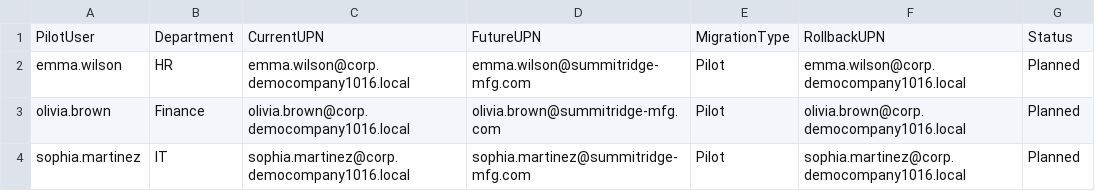
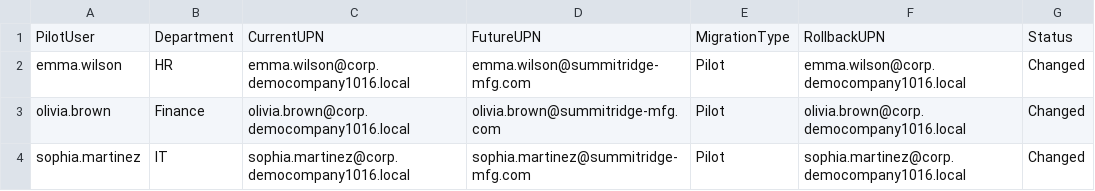
Before and after one commit to SHJeong97/Azure, a CSV file: Project/hybrid-windows-server-enterprise-modernization/projects/03-custom-domain-upn-m365-migration/data/upn-pilot-user-plan.csv, drawn as a sheet.

Commit message:
Update upn-pilot-user-plan.csv

```diff
--- a/Project/hybrid-windows-server-enterprise-modernization/projects/03-custom-domain-upn-m365-migration/data/upn-pilot-user-plan.csv
+++ b/Project/hybrid-windows-server-enterprise-modernization/projects/03-custom-domain-upn-m365-migration/data/upn-pilot-user-plan.csv
@@ -1,4 +1,4 @@
 PilotUser,Department,CurrentUPN,FutureUPN,MigrationType,RollbackUPN,Status
-emma.wilson,HR,emma.wilson@corp.democompany1016.local,emma.wilson@summitridge-mfg.com,Pilot,emma.wilson@corp.democompany1016.local,Planned
-olivia.brown,Finance,olivia.brown@corp.democompany1016.local,olivia.brown@summitridge-mfg.com,Pilot,olivia.brown@corp.democompany1016.local,Planned
-sophia.martinez,IT,sophia.martinez@corp.democompany1016.local,sophia.martinez@summitridge-mfg.com,Pilot,sophia.martinez@corp.democompany1016.local,Planned
+emma.wilson,HR,emma.wilson@corp.democompany1016.local,emma.wilson@summitridge-mfg.com,Pilot,emma.wilson@corp.democompany1016.local,Changed
+olivia.brown,Finance,olivia.brown@corp.democompany1016.local,olivia.brown@summitridge-mfg.com,Pilot,olivia.brown@corp.democompany1016.local,Changed
+sophia.martinez,IT,sophia.martinez@corp.democompany1016.local,sophia.martinez@summitridge-mfg.com,Pilot,sophia.martinez@corp.democompany1016.local,Changed
```
